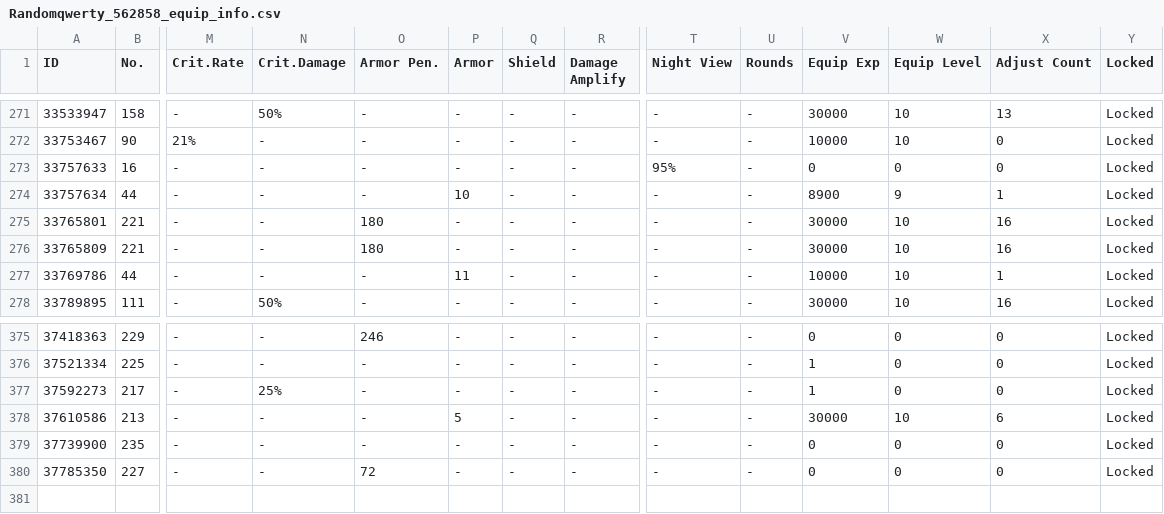
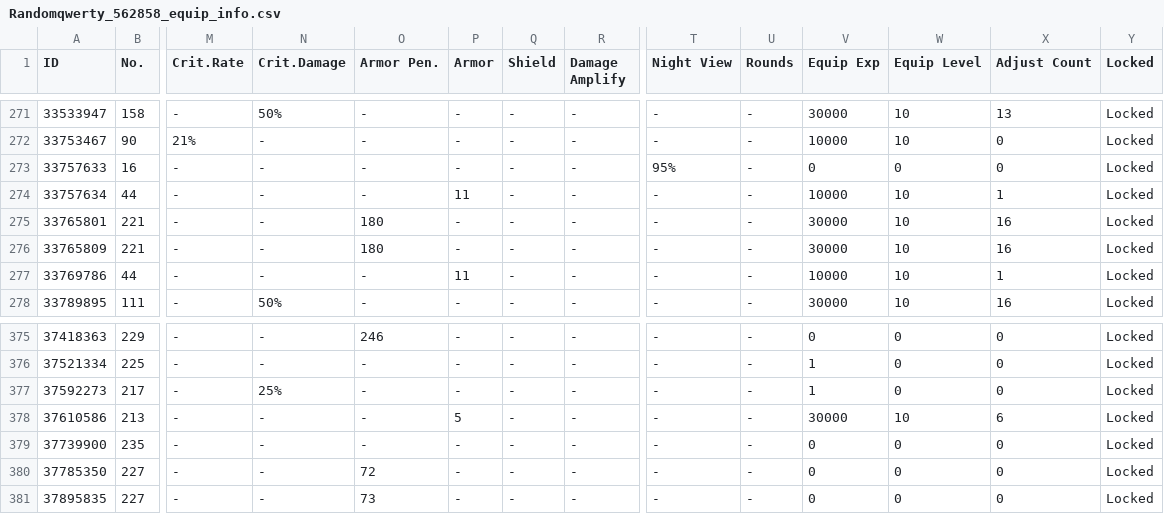
Before and after one commit to randomqwerty/randomqwerty_gfl, a CSV file: Randomqwerty_562858_equip_info.csv, drawn as a sheet; only a part is shown, gaps mark what is left out; rows hold the shown columns only; the diff names each change by its address in the sheet, - before the commit and + after, or states it on an @@ line.

```diff
--- a/Randomqwerty_562858_equip_info.csv
+++ b/Randomqwerty_562858_equip_info.csv
-P274 (Armor): 10
+P274 (Armor): 11
-V274 (Equip Exp): 8900
+V274 (Equip Exp): 10000
-W274 (Equip Level): 9
+W274 (Equip Level): 10
+row 381: 37895835 | 227 | - | - | 73 | - | - | - | - | - | 0 | 0 | 0 | Locked
```
Also changed, not shown: Randomqwerty_562858_coalition_info.csv, Randomqwerty_562858_doll_info.csv, 4 other files.
